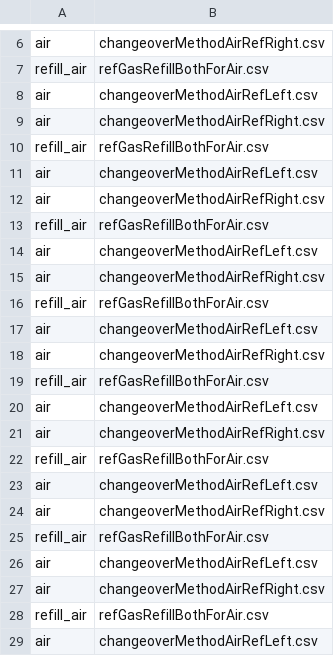
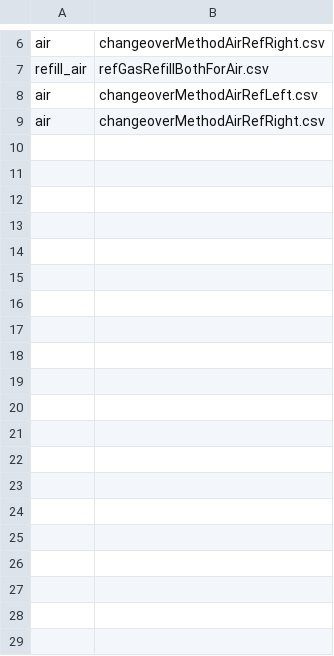
Before and after one commit to davidbajnai/TARDIS, a CSV file: Sequences/airSequence.csv, drawn as a sheet; only a part is shown, gaps mark what is left out; the diff covers the shown part only.

```diff
--- a/Sequences/airSequence.csv
+++ b/Sequences/airSequence.csv
@@ -9,21 +9 @@ air,changeoverMethodAirRefLeft.csv
 air,changeoverMethodAirRefRight.csv
-refill_air,refGasRefillBothForAir.csv
-air,changeoverMethodAirRefLeft.csv
-air,changeoverMethodAirRefRight.csv
-refill_air,refGasRefillBothForAir.csv
-air,changeoverMethodAirRefLeft.csv
-air,changeoverMethodAirRefRight.csv
-refill_air,refGasRefillBothForAir.csv
-air,changeoverMethodAirRefLeft.csv
-air,changeoverMethodAirRefRight.csv
-refill_air,refGasRefillBothForAir.csv
-air,changeoverMethodAirRefLeft.csv
-air,changeoverMethodAirRefRight.csv
-refill_air,refGasRefillBothForAir.csv
-air,changeoverMethodAirRefLeft.csv
-air,changeoverMethodAirRefRight.csv
-refill_air,refGasRefillBothForAir.csv
-air,changeoverMethodAirRefLeft.csv
-air,changeoverMethodAirRefRight.csv
-refill_air,refGasRefillBothForAir.csv
-air,changeoverMethodAirRefLeft.csv
```
Also changed, not shown: 19 removed rows elsewhere in this file, 4 other files.
